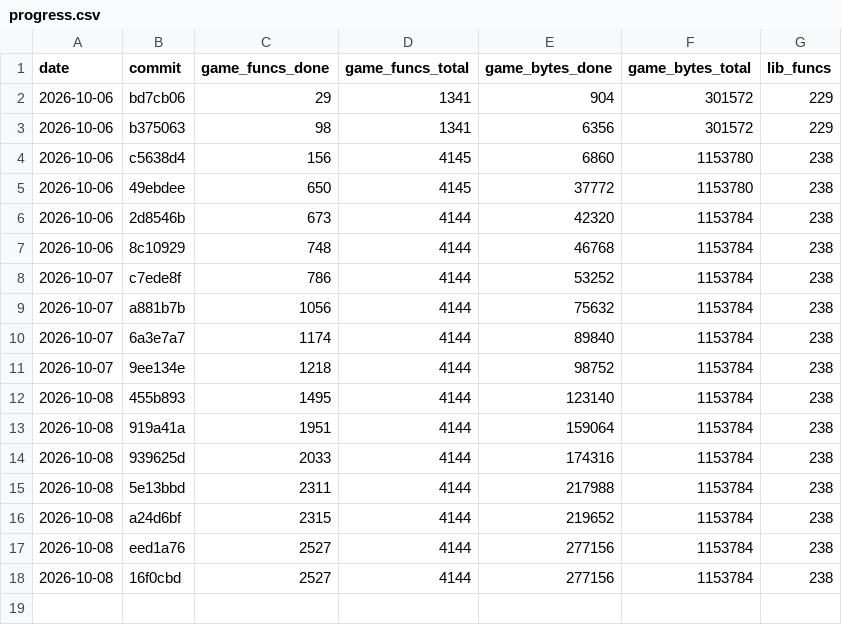
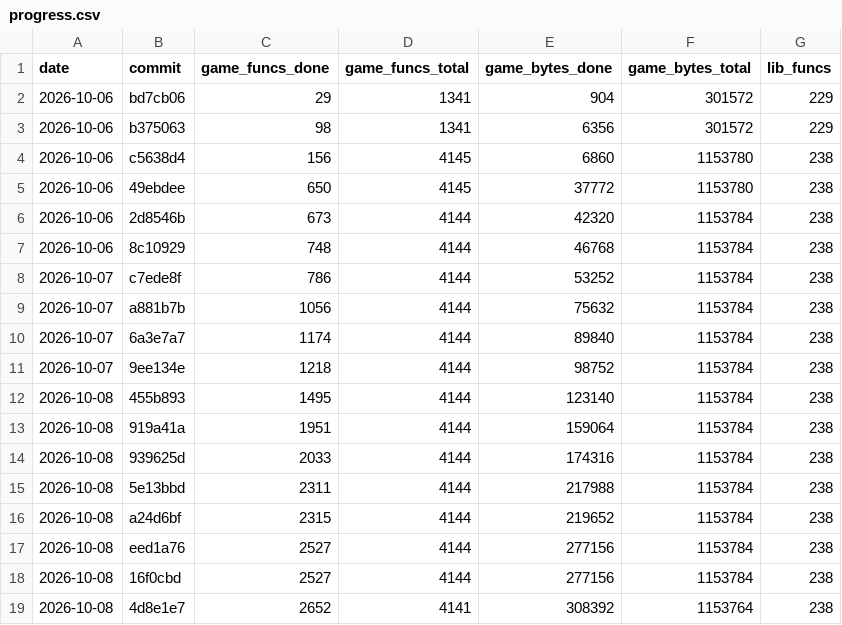
Before and after one commit to maurizi/ff9-decomp, a CSV file: docs/progress.csv, drawn as a sheet.

```diff
--- a/docs/progress.csv
+++ b/docs/progress.csv
@@ -18 +18,2 @@ date,commit,game_funcs_done,game_funcs_total,game_bytes_done,game_bytes_total,li
 2026-10-08,16f0cbd,2527,4144,277156,1153784,238
+2026-10-08,4d8e1e7,2652,4141,308392,1153764,238
```
